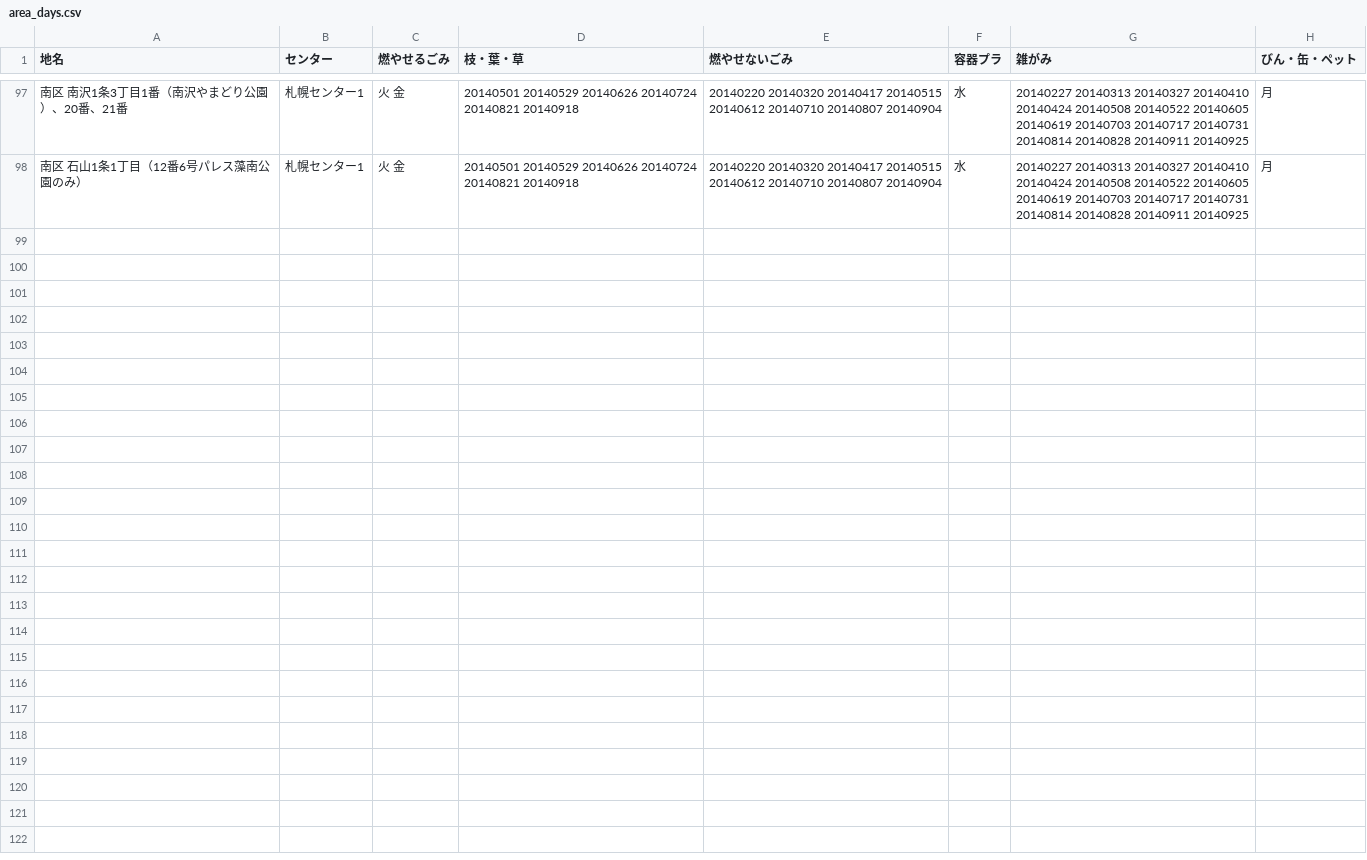
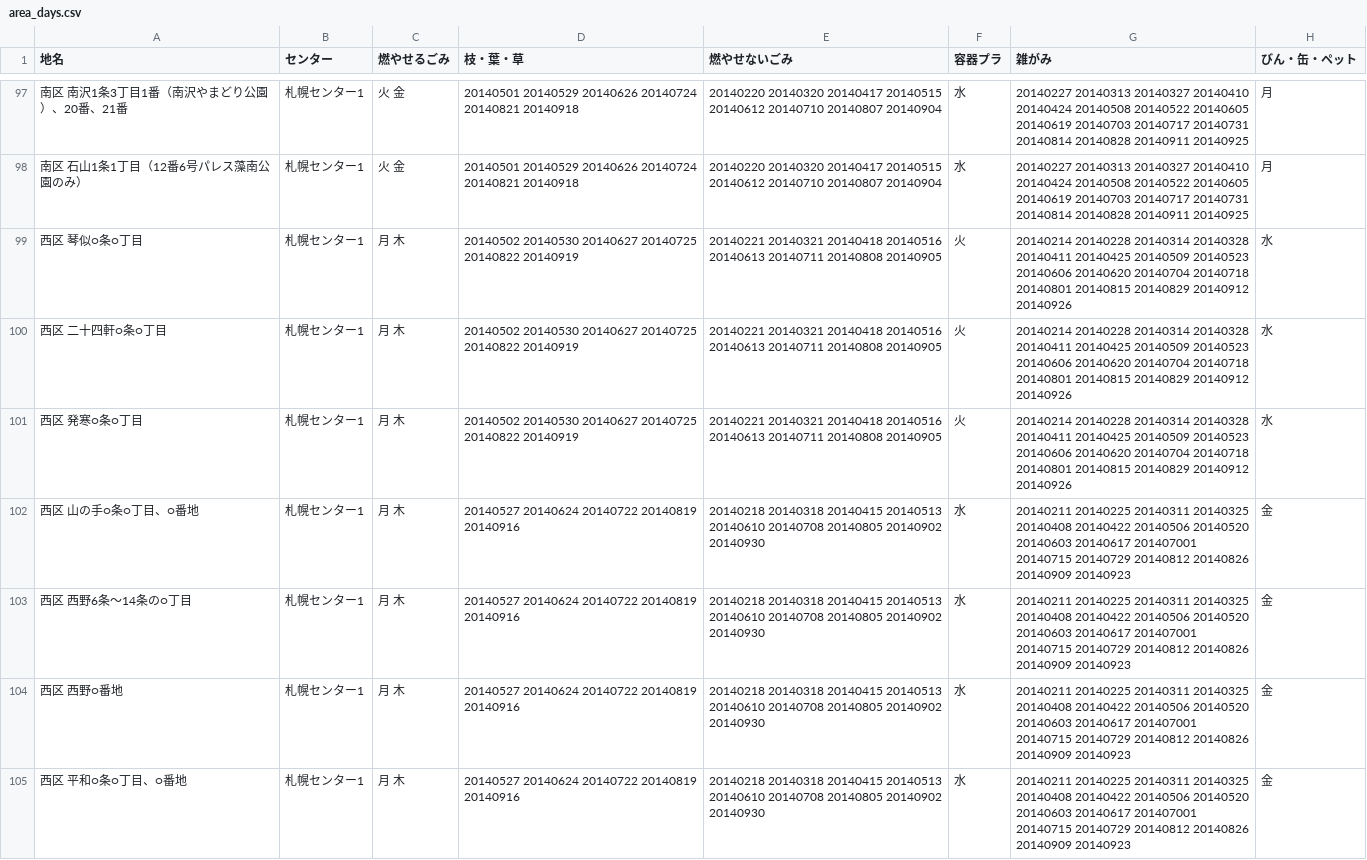
Before and after one commit to yuskesuzki/5374, a CSV file: data/area_days.csv, drawn as a sheet; only a part is shown, gaps mark what is left out; the diff covers the shown part only; the diff names each change by its address in the sheet, - before the commit and + after, or states it on an @@ line.

Commit message:
西区のデータを追加

```diff
--- a/data/area_days.csv
+++ b/data/area_days.csv
+row 99: 西区 琴似○条○丁目 | 札幌センター1 | 月 木 | 20140502 20140530 20140627 20140725 20140822 20140919 | 20140221 20140321 20140418 20140516 20140613 20140711 20140808 20140905 | 火 | 20140214 20140228 20140314 20140328 20140411 20140425 20140509 20140523 20140606 20140620 20140704 20140718 20140801 20140815 20140829 20140912 20140926 | 水
+row 100: 西区 二十四軒○条○丁目 | 札幌センター1 | 月 木 | 20140502 20140530 20140627 20140725 20140822 20140919 | 20140221 20140321 20140418 20140516 20140613 20140711 20140808 20140905 | 火 | 20140214 20140228 20140314 20140328 20140411 20140425 20140509 20140523 20140606 20140620 20140704 20140718 20140801 20140815 20140829 20140912 20140926 | 水
+row 101: 西区 発寒○条○丁目 | 札幌センター1 | 月 木 | 20140502 20140530 20140627 20140725 20140822 20140919 | 20140221 20140321 20140418 20140516 20140613 20140711 20140808 20140905 | 火 | 20140214 20140228 20140314 20140328 20140411 20140425 20140509 20140523 20140606 20140620 20140704 20140718 20140801 20140815 20140829 20140912 20140926 | 水
+row 102: 西区 山の手○条○丁目、○番地 | 札幌センター1 | 月 木 | 20140527 20140624 20140722 20140819 20140916 | 20140218 20140318 20140415 20140513 20140610 20140708 20140805 20140902 20140930 | 水 | 20140211 20140225 20140311 20140325 20140408 20140422 20140506 20140520 20140603 20140617 201407001 20140715 20140729 20140812 20140826 20140909 20140923 | 金
+row 103: 西区 西野6条～14条の○丁目 | 札幌センター1 | 月 木 | 20140527 20140624 20140722 20140819 20140916 | 20140218 20140318 20140415 20140513 20140610 20140708 20140805 20140902 20140930 | 水 | 20140211 20140225 20140311 20140325 20140408 20140422 20140506 20140520 20140603 20140617 201407001 20140715 20140729 20140812 20140826 20140909 20140923 | 金
+row 104: 西区 西野○番地 | 札幌センター1 | 月 木 | 20140527 20140624 20140722 20140819 20140916 | 20140218 20140318 20140415 20140513 20140610 20140708 20140805 20140902 20140930 | 水 | 20140211 20140225 20140311 20140325 20140408 20140422 20140506 20140520 20140603 20140617 201407001 20140715 20140729 20140812 20140826 20140909 20140923 | 金
+row 105: 西区 平和○条○丁目、○番地 | 札幌センター1 | 月 木 | 20140527 20140624 20140722 20140819 20140916 | 20140218 20140318 20140415 20140513 20140610 20140708 20140805 20140902 20140930 | 水 | 20140211 20140225 20140311 20140325 20140408 20140422 20140506 20140520 20140603 20140617 201407001 20140715 20140729 20140812 20140826 20140909 20140923 | 金
```
Also changed, not shown: 7 added rows elsewhere in this file.
